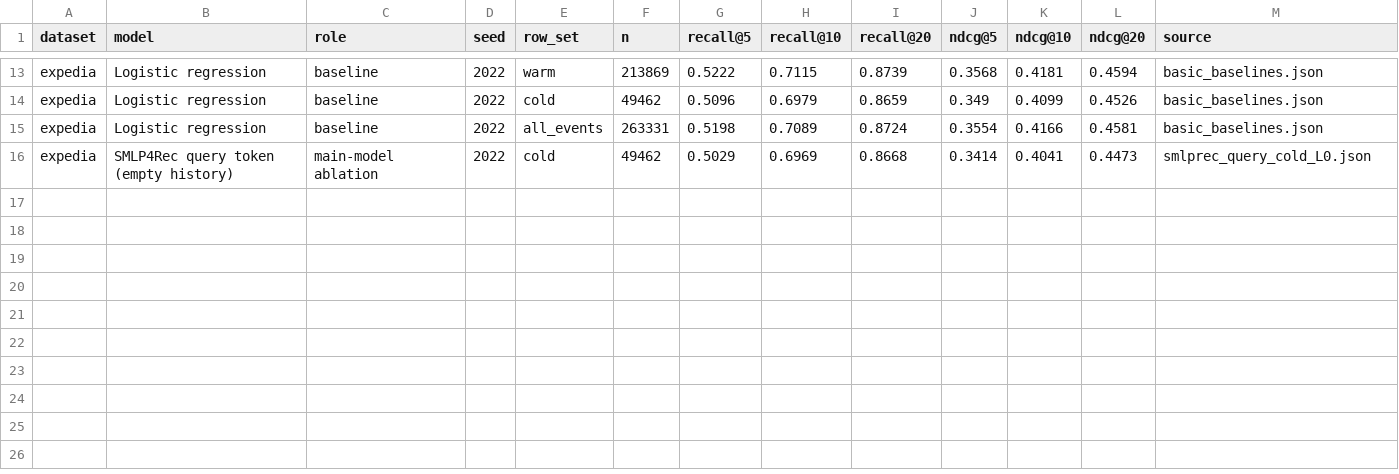
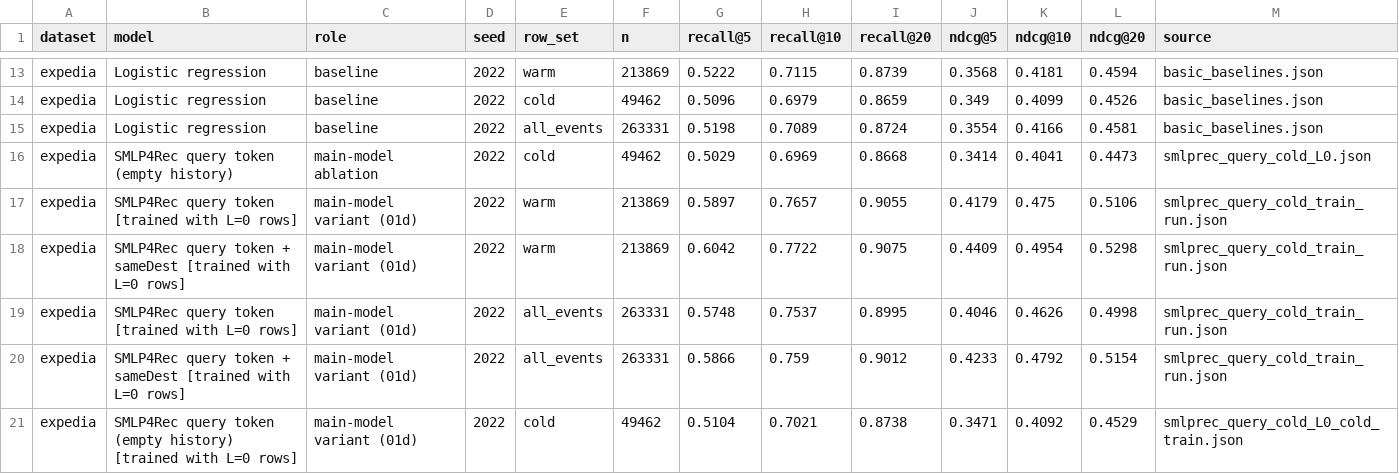
Before and after one commit to Quocker20/next-best-product-recommendation, a CSV file: reports/benchmark_results.csv, drawn as a sheet; only a part is shown, gaps mark what is left out.

```diff
--- a/reports/benchmark_results.csv
+++ b/reports/benchmark_results.csv
@@ -16 +16,6 @@ expedia,Logistic regression,baseline,2022,all_events,263331,0.5198,0.7089,0.8724
 expedia,SMLP4Rec query token (empty history),main-model ablation,2022,cold,49462,0.5029,0.6969,0.8668,0.3414,0.4041,0.4473,smlprec_query_cold_L0.json
+expedia,SMLP4Rec query token [trained with L=0 rows],main-model variant (01d),2022,warm,213869,0.5897,0.7657,0.9055,0.4179,0.475,0.5106,smlprec_query_cold_train_run.json
+expedia,SMLP4Rec query token + sameDest [trained with L=0 rows],main-model variant (01d),2022,warm,213869,0.6042,0.7722,0.9075,0.4409,0.4954,0.5298,smlprec_query_cold_train_run.json
+expedia,SMLP4Rec query token [trained with L=0 rows],main-model variant (01d),2022,all_events,263331,0.5748,0.7537,0.8995,0.4046,0.4626,0.4998,smlprec_query_cold_train_run.json
+expedia,SMLP4Rec query token + sameDest [trained with L=0 rows],main-model variant (01d),2022,all_events,263331,0.5866,0.759,0.9012,0.4233,0.4792,0.5154,smlprec_query_cold_train_run.json
+expedia,SMLP4Rec query token (empty history) [trained with L=0 rows],main-model variant (01d),2022,cold,49462,0.5104,0.7021,0.8738,0.3471,0.4092,0.4529,smlprec_query_cold_L0_cold_train.json
```
Also changed, not shown: 11 other files.
